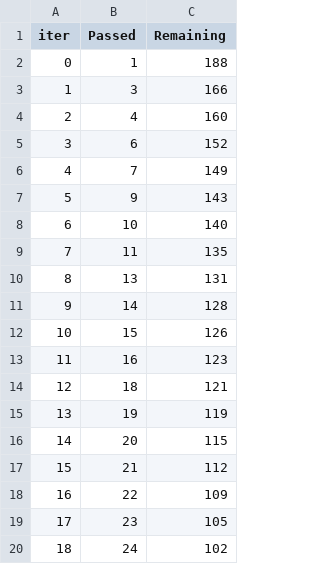
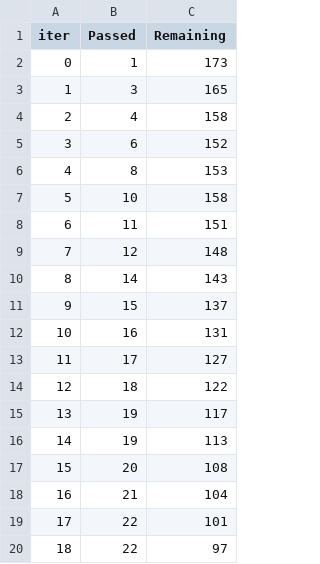
Before and after one commit to vignesh-DA/studentperformance, a TSV file: catboost_info/time_left.tsv, drawn as a sheet; only a part is shown; the diff covers the shown part only.

```diff
--- a/catboost_info/time_left.tsv
+++ b/catboost_info/time_left.tsv
@@ -1,20 +1,20 @@
 iter	Passed	Remaining
-0	1	188
-1	3	166
-2	4	160
+0	1	173
+1	3	165
+2	4	158
 3	6	152
-4	7	149
-5	9	143
-6	10	140
-7	11	135
-8	13	131
-9	14	128
-10	15	126
-11	16	123
-12	18	121
-13	19	119
-14	20	115
-15	21	112
-16	22	109
-17	23	105
-18	24	102
+4	8	153
+5	10	158
+6	11	151
+7	12	148
+8	14	143
+9	15	137
+10	16	131
+11	17	127
+12	18	122
+13	19	117
+14	19	113
+15	20	108
+16	21	104
+17	22	101
+18	22	97
```
Also changed, not shown: 158 edited cells elsewhere in this file, 12 other files.
